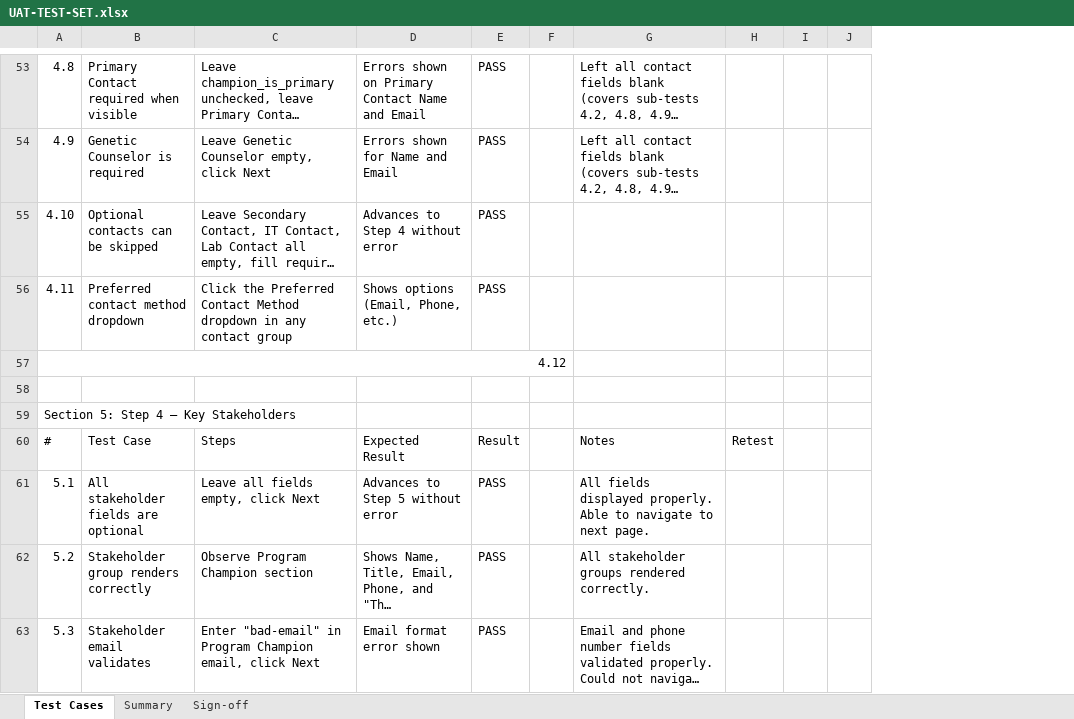
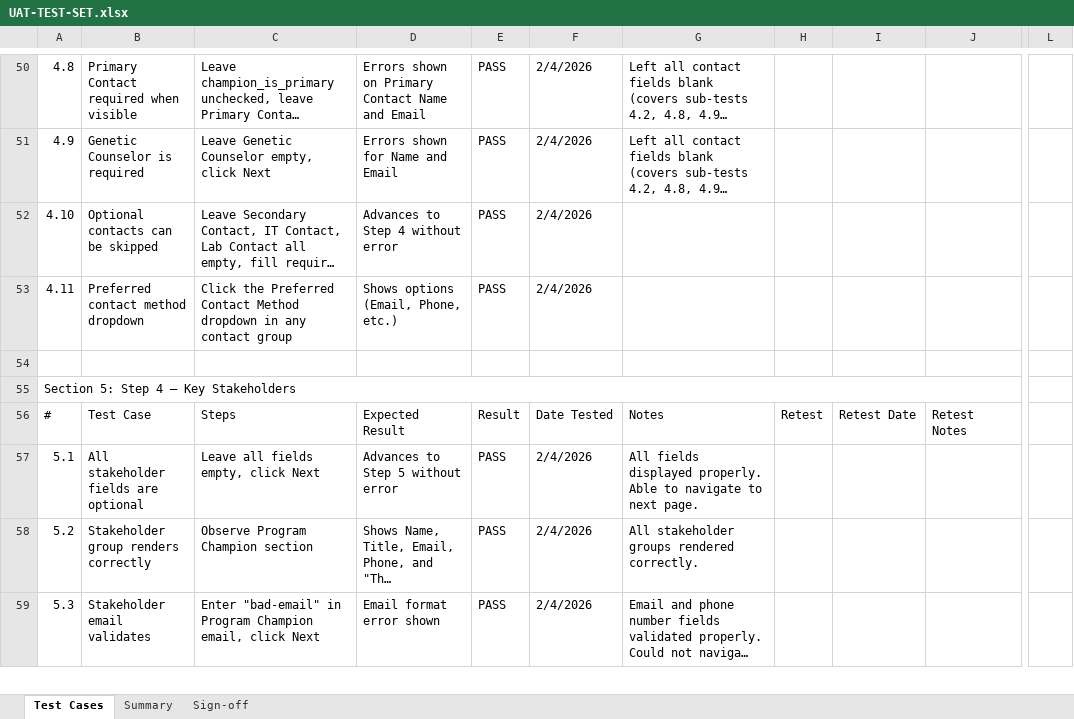
Before and after one commit to glewis05/propel-onboarding-form, an Excel workbook: docs/UAT-TEST-SET.xlsx, sheet Test Cases, drawn as a sheet; only a part is shown, gaps mark what is left out; long unchanged cells end in …; values as stored, in another font and other column widths than the file's, no cell formats; conditional formats not drawn; removed rows and columns are numbered as before the commit, all else as after; rows hold the shown columns only; the diff covers the shown part only; the diff names each change by its address in the sheet, - before the commit and + after, or states it on an @@ line.

```diff
--- a/docs/UAT-TEST-SET.xlsx (sheet Test Cases)
+++ b/docs/UAT-TEST-SET.xlsx (sheet Test Cases)
-column F, empty
+column F, rows 50-59: 2/4/2026 | 2/4/2026 | 2/4/2026 | 2/4/2026 |  |  | Date Tested | 2/4/2026 | 2/4/2026 | 2/4/2026
-column I, empty
-column J, empty
+column I, row 56: Retest Date
+column J, row 56: Retest Notes
+column L, empty
-row 57: 4.12
+A55:J55 merged
```
Also changed, not shown: 12 removed rows, 110 edited cells and merged cells elsewhere in this sheet, sheet Summary, cell formats, 2 other files.
